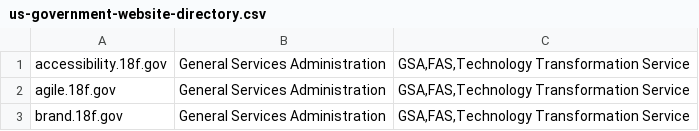
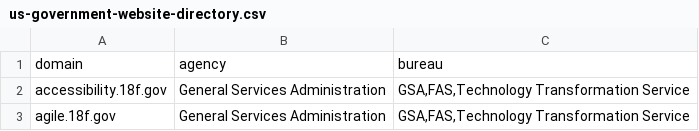
Before and after one commit to GSA/federal-website-directory, a CSV file: us-government-website-directory.csv, drawn as a sheet; only a part is shown; the shorter side is filled out with more unchanged rows; the diff names each change by its address in the sheet, - before the commit and + after, or states it on an @@ line.

Commit message:
adding back in header

```diff
--- a/us-government-website-directory.csv
+++ b/us-government-website-directory.csv
+row 1: domain | agency | bureau
```
